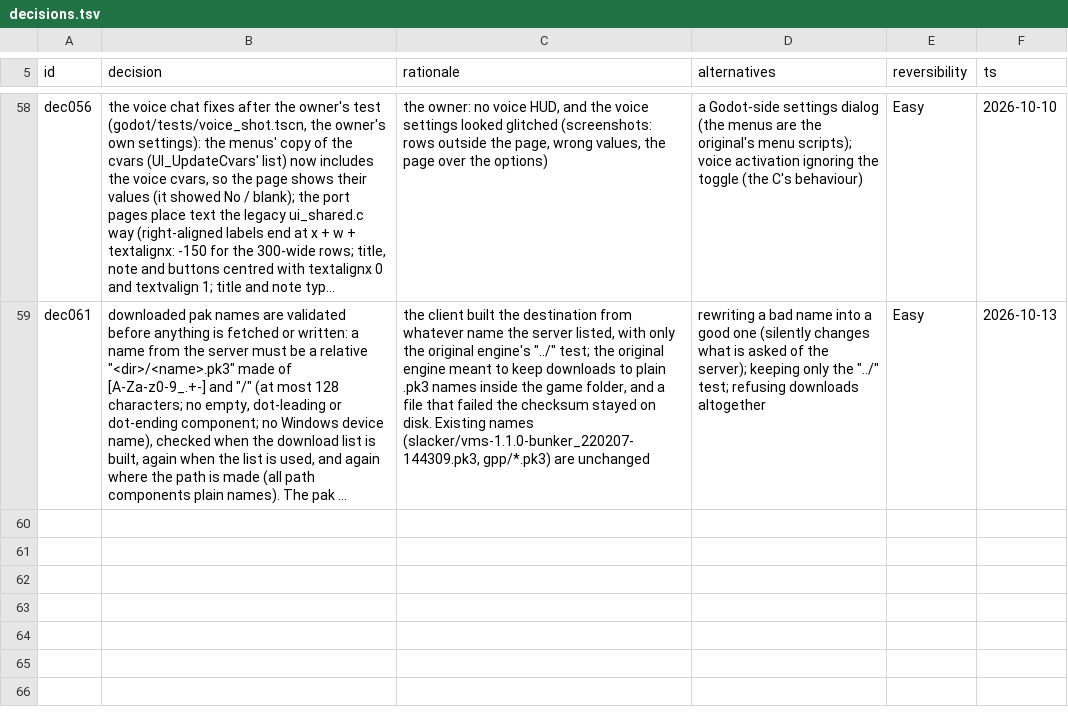
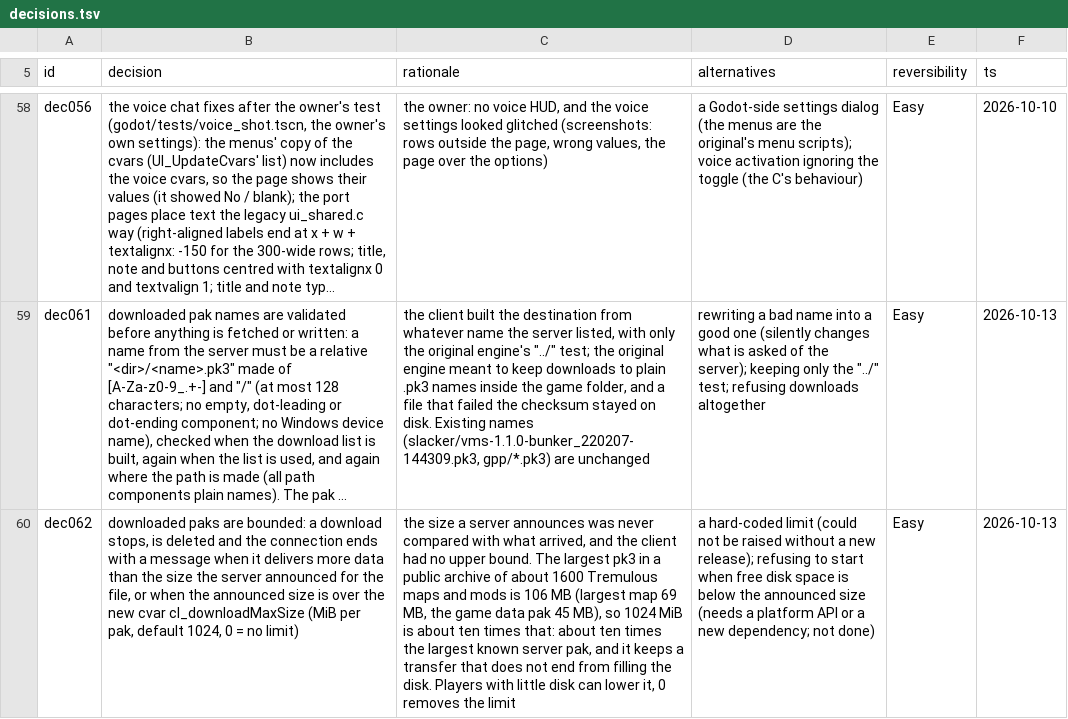
Before and after one commit to MeepingsCorner/Tremulous-Revamped, a TSV file: sheets/decisions.tsv, drawn as a sheet; only a part is shown, gaps mark what is left out; long unchanged cells end in …; the diff names each change by its address in the sheet, - before the commit and + after, or states it on an @@ line.

Commit message:
Stop a download that is larger than announced or than cl_downloadMaxSize (dec062)
A pak download now ends, with a message and the partial file removed,
when more data arrives than the server announced, or when the announced
size is over the new cvar cl_downloadMaxSize (MiB per pak, default 1024,
about ten times the largest pk3 in a public archive; 0 = no limit). The
connection is dropped like for any other failed download. Wire protocol
unchanged. Builds on the pak-name check (dec061). Recorded as dec062.

Co-Authored-By: Frontier AI

```diff
--- a/sheets/decisions.tsv
+++ b/sheets/decisions.tsv
+row 60: dec062 | downloaded paks are bounded: a download stops, is deleted and the connection ends with a message when it delivers more data than the size the server announced for the file, or when the announced size is over the new cvar cl_downloadMaxSize (MiB per pak, default 1024, 0 = no limit) | the size a server announces was never compared with what arrived, and the client had no upper bound. The largest pk3 in a public archive of about 1600 Tremulous maps and mods is 106 MB (largest map 69 MB, the game data pak 45 MB), so 1024 MiB is about ten times that: about ten times the largest known server pak, and it keeps a transfer that does not end from filling the disk. Players with little disk can lower it, 0 removes the limit | a hard-coded limit (could not be raised without a new release); refusing to start when free disk space is below the announced size (needs a platform API or a new dependency; not done) | Easy | 2026-10-13
```
Also changed, not shown: 3 other files.
